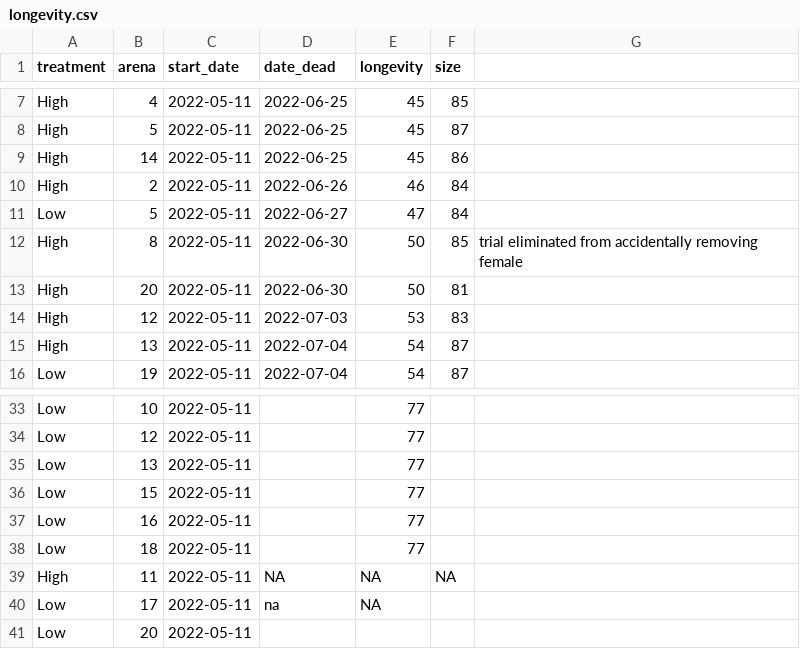
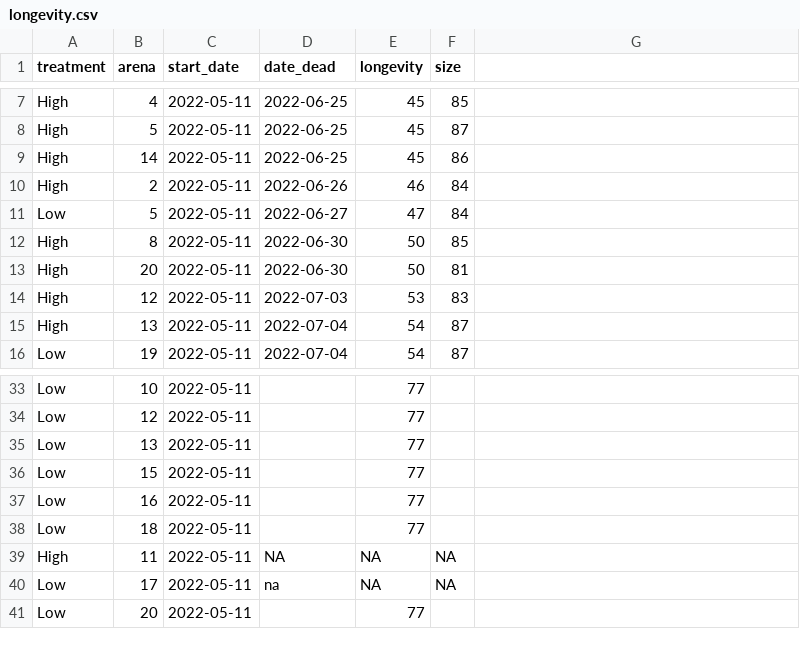
Before and after one commit to janyan33/female_fitness, a CSV file: data/longevity.csv, drawn as a sheet; only a part is shown, gaps mark what is left out; the diff names each change by its address in the sheet, - before the commit and + after, or states it on an @@ line.

Commit message:
Finished female coercion analyses

```diff
--- a/data/longevity.csv
+++ b/data/longevity.csv
-G12: trial eliminated from accidentally removing female
+G12: (empty)
-F40 (size): (empty)
+F40 (size): NA
-E41 (longevity): (empty)
+E41 (longevity): 77
```
Also changed, not shown: 4 other files.
